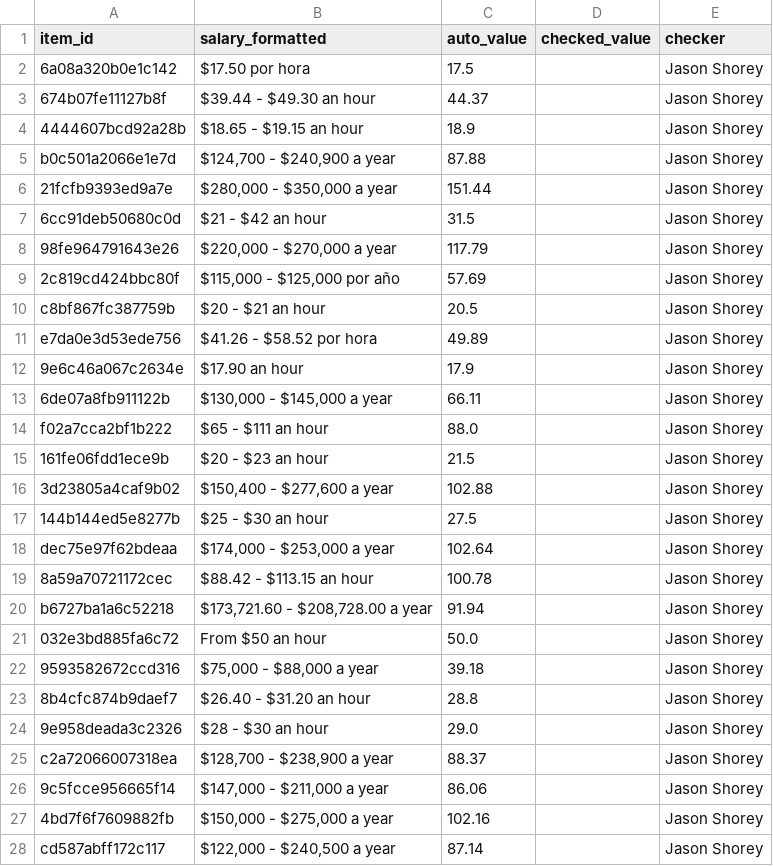
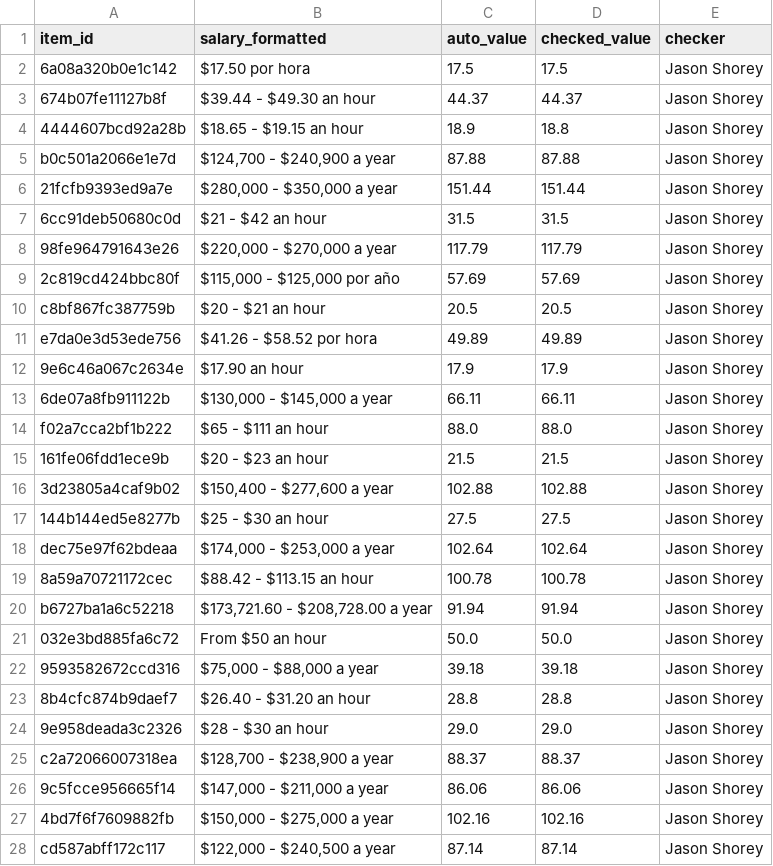
Before and after one commit to TMCBook/Rent-vs-Accessibility-in-the-bay-area, a CSV file: model/docs/hand_checks_todo/indeed_pay_parse.csv, drawn as a sheet; only a part is shown; the diff covers the shown part only.

Commit message:
Update indeed_pay_parse.csv

```diff
--- a/model/docs/hand_checks_todo/indeed_pay_parse.csv
+++ b/model/docs/hand_checks_todo/indeed_pay_parse.csv
@@ -1,28 +1,28 @@
 item_id,salary_formatted,auto_value,checked_value,checker
-6a08a320b0e1c142,$17.50 por hora,17.5,,Jason Shorey
-674b07fe11127b8f,$39.44 - $49.30 an hour,44.37,,Jason Shorey
-4444607bcd92a28b,$18.65 - $19.15 an hour,18.9,,Jason Shorey
-b0c501a2066e1e7d,"$124,700 - $240,900 a year",87.88,,Jason Shorey
-21fcfb9393ed9a7e,"$280,000 - $350,000 a year",151.44,,Jason Shorey
-6cc91deb50680c0d,$21 - $42 an hour,31.5,,Jason Shorey
-98fe964791643e26,"$220,000 - $270,000 a year",117.79,,Jason Shorey
-2c819cd424bbc80f,"$115,000 - $125,000 por año",57.69,,Jason Shorey
-c8bf867fc387759b,$20 - $21 an hour,20.5,,Jason Shorey
-e7da0e3d53ede756,$41.26 - $58.52 por hora,49.89,,Jason Shorey
-9e6c46a067c2634e,$17.90 an hour,17.9,,Jason Shorey
-6de07a8fb911122b,"$130,000 - $145,000 a year",66.11,,Jason Shorey
-f02a7cca2bf1b222,$65 - $111 an hour,88.0,,Jason Shorey
-161fe06fdd1ece9b,$20 - $23 an hour,21.5,,Jason Shorey
-3d23805a4caf9b02,"$150,400 - $277,600 a year",102.88,,Jason Shorey
-144b144ed5e8277b,$25 - $30 an hour,27.5,,Jason Shorey
-dec75e97f62bdeaa,"$174,000 - $253,000 a year",102.64,,Jason Shorey
-8a59a70721172cec,$88.42 - $113.15 an hour,100.78,,Jason Shorey
-b6727ba1a6c52218,"$173,721.60 - $208,728.00 a year",91.94,,Jason Shorey
-032e3bd885fa6c72,From $50 an hour,50.0,,Jason Shorey
-9593582672ccd316,"$75,000 - $88,000 a year",39.18,,Jason Shorey
-8b4cfc874b9daef7,$26.40 - $31.20 an hour,28.8,,Jason Shorey
-9e958deada3c2326,$28 - $30 an hour,29.0,,Jason Shorey
-c2a72066007318ea,"$128,700 - $238,900 a year",88.37,,Jason Shorey
-9c5fcce956665f14,"$147,000 - $211,000 a year",86.06,,Jason Shorey
-4bd7f6f7609882fb,"$150,000 - $275,000 a year",102.16,,Jason Shorey
-cd587abff172c117,"$122,000 - $240,500 a year",87.14,,Jason Shorey
+6a08a320b0e1c142,$17.50 por hora,17.5,17.5,Jason Shorey
+674b07fe11127b8f,$39.44 - $49.30 an hour,44.37,44.37,Jason Shorey
+4444607bcd92a28b,$18.65 - $19.15 an hour,18.9,18.8,Jason Shorey
+b0c501a2066e1e7d,"$124,700 - $240,900 a year",87.88,87.88,Jason Shorey
+21fcfb9393ed9a7e,"$280,000 - $350,000 a year",151.44,151.44,Jason Shorey
+6cc91deb50680c0d,$21 - $42 an hour,31.5,31.5,Jason Shorey
+98fe964791643e26,"$220,000 - $270,000 a year",117.79,117.79,Jason Shorey
+2c819cd424bbc80f,"$115,000 - $125,000 por año",57.69,57.69,Jason Shorey
+c8bf867fc387759b,$20 - $21 an hour,20.5,20.5,Jason Shorey
+e7da0e3d53ede756,$41.26 - $58.52 por hora,49.89,49.89,Jason Shorey
+9e6c46a067c2634e,$17.90 an hour,17.9,17.9,Jason Shorey
+6de07a8fb911122b,"$130,000 - $145,000 a year",66.11,66.11,Jason Shorey
+f02a7cca2bf1b222,$65 - $111 an hour,88.0,88.0,Jason Shorey
+161fe06fdd1ece9b,$20 - $23 an hour,21.5,21.5,Jason Shorey
+3d23805a4caf9b02,"$150,400 - $277,600 a year",102.88,102.88,Jason Shorey
+144b144ed5e8277b,$25 - $30 an hour,27.5,27.5,Jason Shorey
+dec75e97f62bdeaa,"$174,000 - $253,000 a year",102.64,102.64,Jason Shorey
+8a59a70721172cec,$88.42 - $113.15 an hour,100.78,100.78,Jason Shorey
+b6727ba1a6c52218,"$173,721.60 - $208,728.00 a year",91.94,91.94,Jason Shorey
+032e3bd885fa6c72,From $50 an hour,50.0,50.0,Jason Shorey
+9593582672ccd316,"$75,000 - $88,000 a year",39.18,39.18,Jason Shorey
+8b4cfc874b9daef7,$26.40 - $31.20 an hour,28.8,28.8,Jason Shorey
+9e958deada3c2326,$28 - $30 an hour,29.0,29.0,Jason Shorey
+c2a72066007318ea,"$128,700 - $238,900 a year",88.37,88.37,Jason Shorey
+9c5fcce956665f14,"$147,000 - $211,000 a year",86.06,86.06,Jason Shorey
+4bd7f6f7609882fb,"$150,000 - $275,000 a year",102.16,102.16,Jason Shorey
+cd587abff172c117,"$122,000 - $240,500 a year",87.14,87.14,Jason Shorey
```
Also changed, not shown: 13 edited cells elsewhere in this file.
